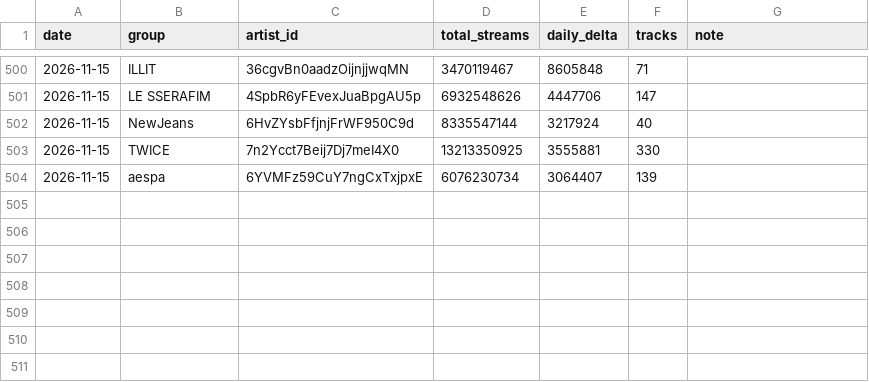
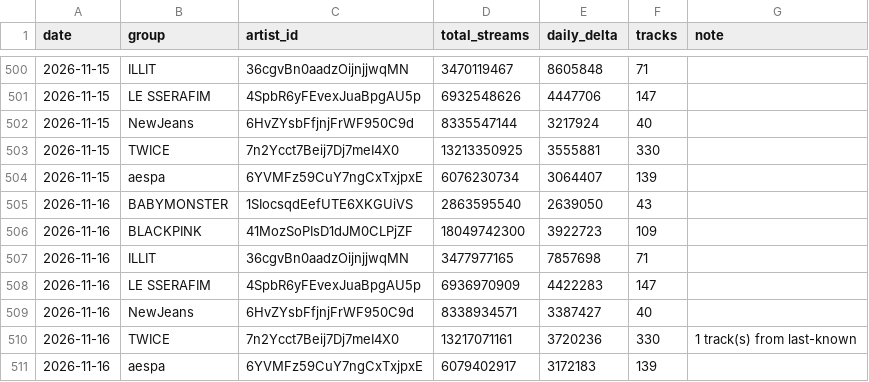
Before and after one commit to altroindirizzoaltracorsa-hash/BLACKPINK-PROJECT-, a CSV file: data/group_streams/history.csv, drawn as a sheet; only a part is shown, gaps mark what is left out.

```diff
--- a/data/group_streams/history.csv
+++ b/data/group_streams/history.csv
@@ -504 +504,8 @@ date,group,artist_id,total_streams,daily_delta,tracks,note
 2026-11-15,aespa,6YVMFz59CuY7ngCxTxjpxE,6076230734,3064407,139,
+2026-11-16,BABYMONSTER,1SIocsqdEefUTE6XKGUiVS,2863595540,2639050,43,
+2026-11-16,BLACKPINK,41MozSoPIsD1dJM0CLPjZF,18049742300,3922723,109,
+2026-11-16,ILLIT,36cgvBn0aadzOijnjjwqMN,3477977165,7857698,71,
+2026-11-16,LE SSERAFIM,4SpbR6yFEvexJuaBpgAU5p,6936970909,4422283,147,
+2026-11-16,NewJeans,6HvZYsbFfjnjFrWF950C9d,8338934571,3387427,40,
+2026-11-16,TWICE,7n2Ycct7Beij7Dj7meI4X0,13217071161,3720236,330,1 track(s) from last-known
+2026-11-16,aespa,6YVMFz59CuY7ngCxTxjpxE,6079402917,3172183,139,
```
Also changed, not shown: 3 other files.
